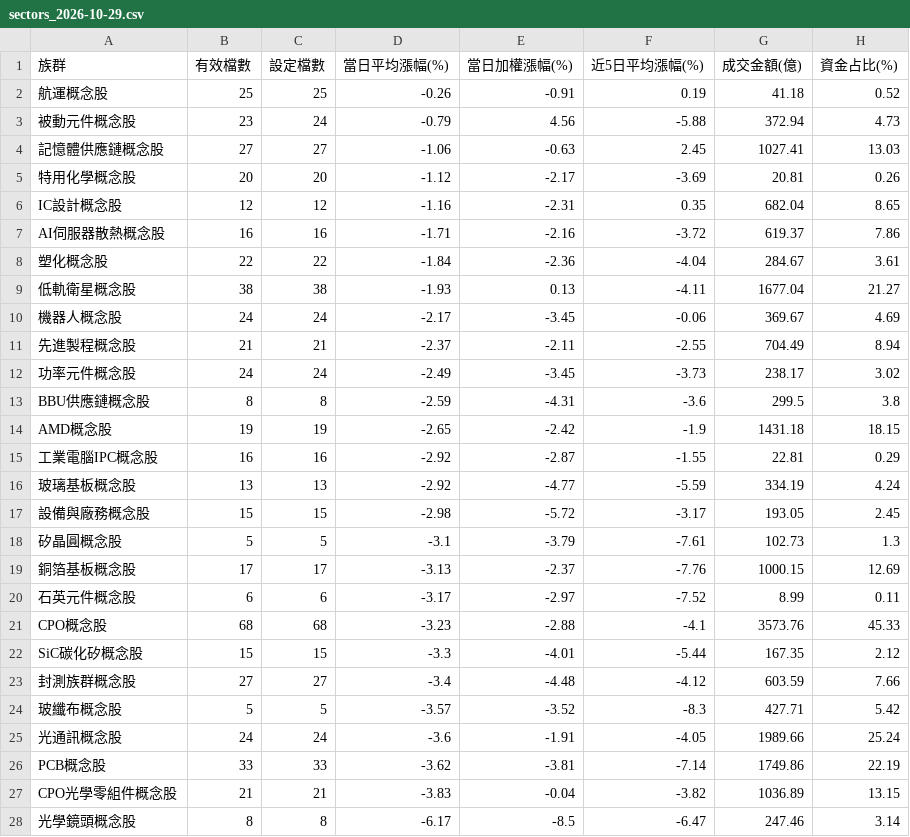
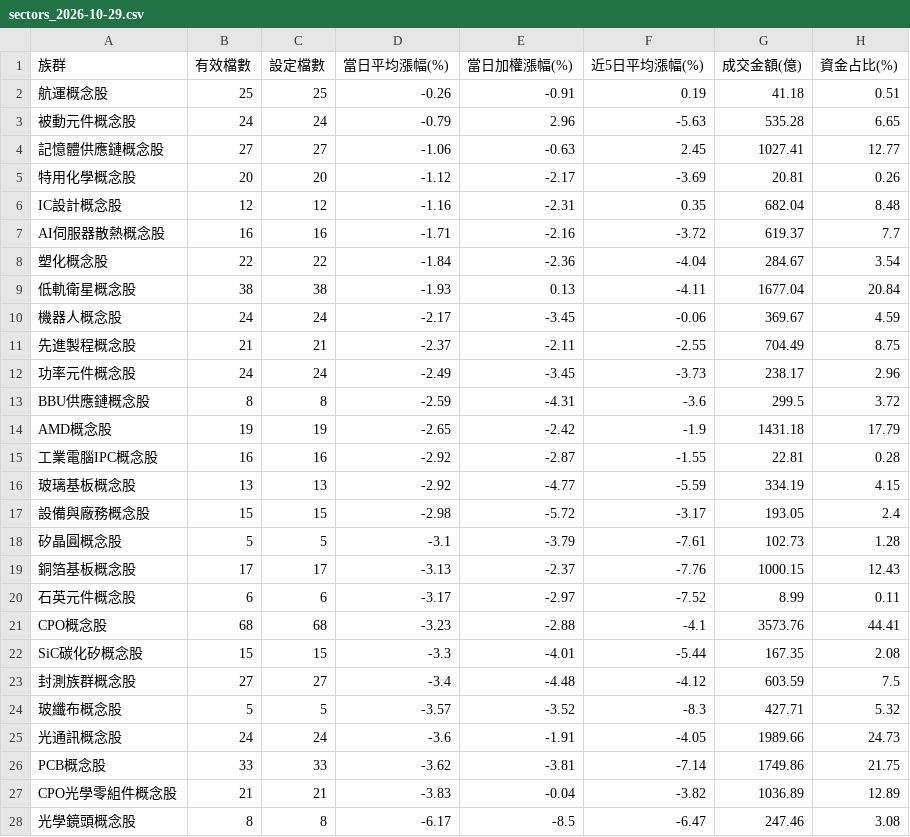
Before and after one commit to jasonlin777/-tw-stock-dashboard, a CSV file: output/sectors_2026-10-29.csv, drawn as a sheet.

```diff
--- a/output/sectors_2026-10-29.csv
+++ b/output/sectors_2026-10-29.csv
@@ -1,28 +1,28 @@
 族群,有效檔數,設定檔數,當日平均漲幅(%),當日加權漲幅(%),近5日平均漲幅(%),成交金額(億),資金占比(%)
-航運概念股,25,25,-0.26,-0.91,0.19,41.18,0.52
-被動元件概念股,23,24,-0.79,4.56,-5.88,372.94,4.73
-記憶體供應鏈概念股,27,27,-1.06,-0.63,2.45,1027.41,13.03
+航運概念股,25,25,-0.26,-0.91,0.19,41.18,0.51
+被動元件概念股,24,24,-0.79,2.96,-5.63,535.28,6.65
+記憶體供應鏈概念股,27,27,-1.06,-0.63,2.45,1027.41,12.77
 特用化學概念股,20,20,-1.12,-2.17,-3.69,20.81,0.26
-IC設計概念股,12,12,-1.16,-2.31,0.35,682.04,8.65
-AI伺服器散熱概念股,16,16,-1.71,-2.16,-3.72,619.37,7.86
-塑化概念股,22,22,-1.84,-2.36,-4.04,284.67,3.61
-低軌衛星概念股,38,38,-1.93,0.13,-4.11,1677.04,21.27
-機器人概念股,24,24,-2.17,-3.45,-0.06,369.67,4.69
-先進製程概念股,21,21,-2.37,-2.11,-2.55,704.49,8.94
-功率元件概念股,24,24,-2.49,-3.45,-3.73,238.17,3.02
-BBU供應鏈概念股,8,8,-2.59,-4.31,-3.6,299.5,3.8
-AMD概念股,19,19,-2.65,-2.42,-1.9,1431.18,18.15
-工業電腦IPC概念股,16,16,-2.92,-2.87,-1.55,22.81,0.29
-玻璃基板概念股,13,13,-2.92,-4.77,-5.59,334.19,4.24
-設備與廠務概念股,15,15,-2.98,-5.72,-3.17,193.05,2.45
-矽晶圓概念股,5,5,-3.1,-3.79,-7.61,102.73,1.3
-銅箔基板概念股,17,17,-3.13,-2.37,-7.76,1000.15,12.69
+IC設計概念股,12,12,-1.16,-2.31,0.35,682.04,8.48
+AI伺服器散熱概念股,16,16,-1.71,-2.16,-3.72,619.37,7.7
+塑化概念股,22,22,-1.84,-2.36,-4.04,284.67,3.54
+低軌衛星概念股,38,38,-1.93,0.13,-4.11,1677.04,20.84
+機器人概念股,24,24,-2.17,-3.45,-0.06,369.67,4.59
+先進製程概念股,21,21,-2.37,-2.11,-2.55,704.49,8.75
+功率元件概念股,24,24,-2.49,-3.45,-3.73,238.17,2.96
+BBU供應鏈概念股,8,8,-2.59,-4.31,-3.6,299.5,3.72
+AMD概念股,19,19,-2.65,-2.42,-1.9,1431.18,17.79
+工業電腦IPC概念股,16,16,-2.92,-2.87,-1.55,22.81,0.28
+玻璃基板概念股,13,13,-2.92,-4.77,-5.59,334.19,4.15
+設備與廠務概念股,15,15,-2.98,-5.72,-3.17,193.05,2.4
+矽晶圓概念股,5,5,-3.1,-3.79,-7.61,102.73,1.28
+銅箔基板概念股,17,17,-3.13,-2.37,-7.76,1000.15,12.43
 石英元件概念股,6,6,-3.17,-2.97,-7.52,8.99,0.11
-CPO概念股,68,68,-3.23,-2.88,-4.1,3573.76,45.33
-SiC碳化矽概念股,15,15,-3.3,-4.01,-5.44,167.35,2.12
-封測族群概念股,27,27,-3.4,-4.48,-4.12,603.59,7.66
-玻纖布概念股,5,5,-3.57,-3.52,-8.3,427.71,5.42
-光通訊概念股,24,24,-3.6,-1.91,-4.05,1989.66,25.24
-PCB概念股,33,33,-3.62,-3.81,-7.14,1749.86,22.19
-CPO光學零組件概念股,21,21,-3.83,-0.04,-3.82,1036.89,13.15
-光學鏡頭概念股,8,8,-6.17,-8.5,-6.47,247.46,3.14
+CPO概念股,68,68,-3.23,-2.88,-4.1,3573.76,44.41
+SiC碳化矽概念股,15,15,-3.3,-4.01,-5.44,167.35,2.08
+封測族群概念股,27,27,-3.4,-4.48,-4.12,603.59,7.5
+玻纖布概念股,5,5,-3.57,-3.52,-8.3,427.71,5.32
+光通訊概念股,24,24,-3.6,-1.91,-4.05,1989.66,24.73
+PCB概念股,33,33,-3.62,-3.81,-7.14,1749.86,21.75
+CPO光學零組件概念股,21,21,-3.83,-0.04,-3.82,1036.89,12.89
+光學鏡頭概念股,8,8,-6.17,-8.5,-6.47,247.46,3.08
```
Also changed, not shown: output/sectors_latest.csv, output/stocks_2026-10-29.csv, 4 other files.
